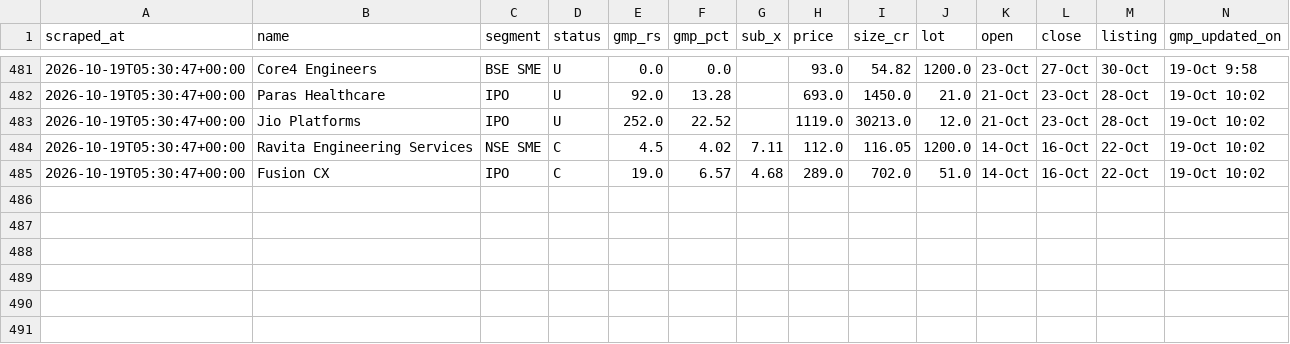
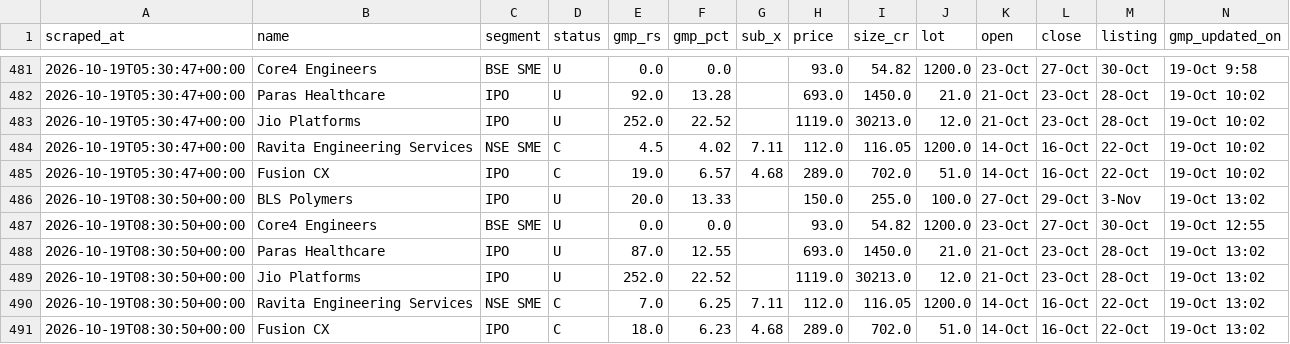
Before and after one commit to NipunRaj96/ipo-agent, a CSV file: data/gmp_log.csv, drawn as a sheet; only a part is shown, gaps mark what is left out; the diff names each change by its address in the sheet, - before the commit and + after, or states it on an @@ line.

```diff
--- a/data/gmp_log.csv
+++ b/data/gmp_log.csv
+row 486: 2026-10-19T08:30:50+00:00 | BLS Polymers | IPO | U | 20.0 | 13.33 |  | 150.0 | 255.0 | 100.0 | 27-Oct | 29-Oct | 3-Nov | 19-Oct 13:02
+row 487: 2026-10-19T08:30:50+00:00 | Core4 Engineers | BSE SME | U | 0.0 | 0.0 |  | 93.0 | 54.82 | 1200.0 | 23-Oct | 27-Oct | 30-Oct | 19-Oct 12:55
+row 488: 2026-10-19T08:30:50+00:00 | Paras Healthcare | IPO | U | 87.0 | 12.55 |  | 693.0 | 1450.0 | 21.0 | 21-Oct | 23-Oct | 28-Oct | 19-Oct 13:02
+row 489: 2026-10-19T08:30:50+00:00 | Jio Platforms | IPO | U | 252.0 | 22.52 |  | 1119.0 | 30213.0 | 12.0 | 21-Oct | 23-Oct | 28-Oct | 19-Oct 13:02
+row 490: 2026-10-19T08:30:50+00:00 | Ravita Engineering Services | NSE SME | C | 7.0 | 6.25 | 7.11 | 112.0 | 116.05 | 1200.0 | 14-Oct | 16-Oct | 22-Oct | 19-Oct 13:02
+row 491: 2026-10-19T08:30:50+00:00 | Fusion CX | IPO | C | 18.0 | 6.23 | 4.68 | 289.0 | 702.0 | 51.0 | 14-Oct | 16-Oct | 22-Oct | 19-Oct 13:02
```
Also changed, not shown: data/sub_log.csv.
